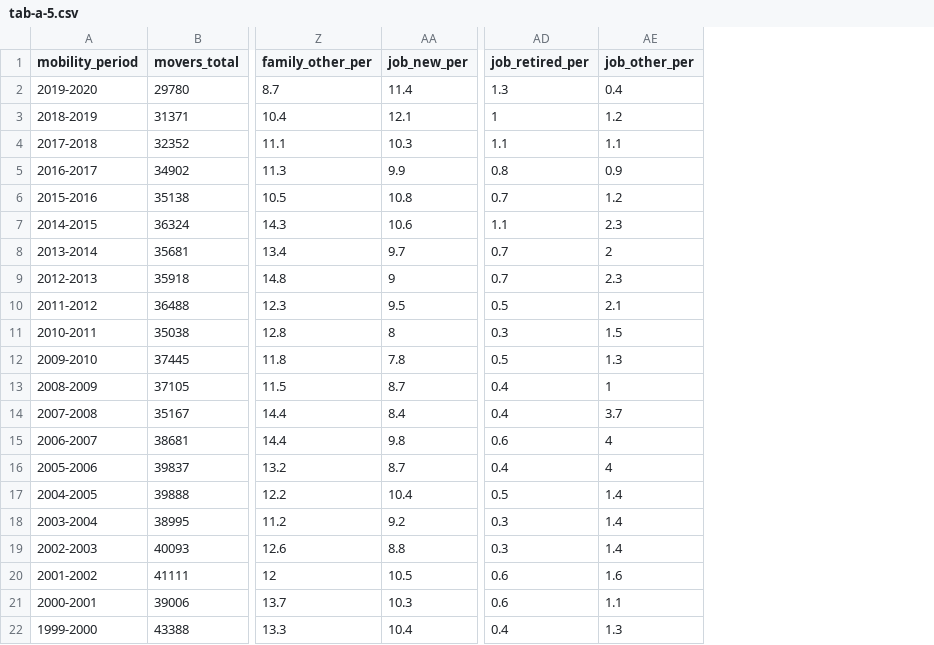
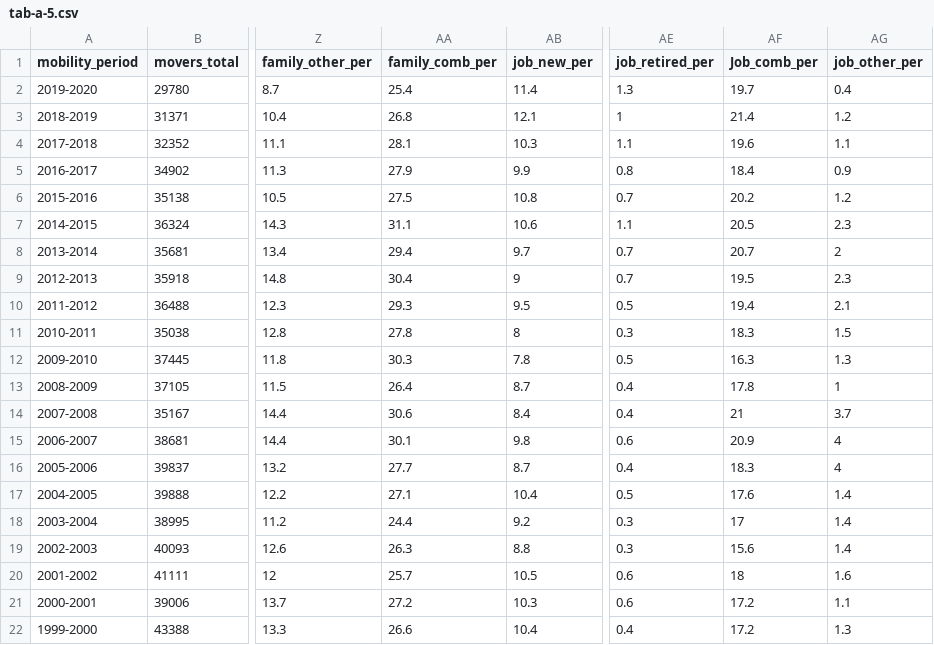
Before and after one commit to kitty-cat-catania/interactive_storytelling, a CSV file: code/datasets/census_csvs/tab-a-5.csv, drawn as a sheet; only a part is shown, gaps mark what is left out; the diff names each change by its address in the sheet, - before the commit and + after, or states it on an @@ line.

```diff
--- a/code/datasets/census_csvs/tab-a-5.csv
+++ b/code/datasets/census_csvs/tab-a-5.csv
+column AA (family_comb_per), rows 2-22: 25.4 | 26.8 | 28.1 | 27.9 | 27.5 | 31.1 | 29.4 | 30.4 | 29.3 | 27.8 | 30.3 | 26.4 | 30.6 | 30.1 | 27.7 | 27.1 | 24.4 | 26.3 | 25.7 | 27.2 | 26.6
+column AF (Job_comb_per), rows 2-22: 19.7 | 21.4 | 19.6 | 18.4 | 20.2 | 20.5 | 20.7 | 19.5 | 19.4 | 18.3 | 16.3 | 17.8 | 21 | 20.9 | 18.3 | 17.6 | 17 | 15.6 | 18 | 17.2 | 17.2
```
Also changed, not shown: 3 other files.
